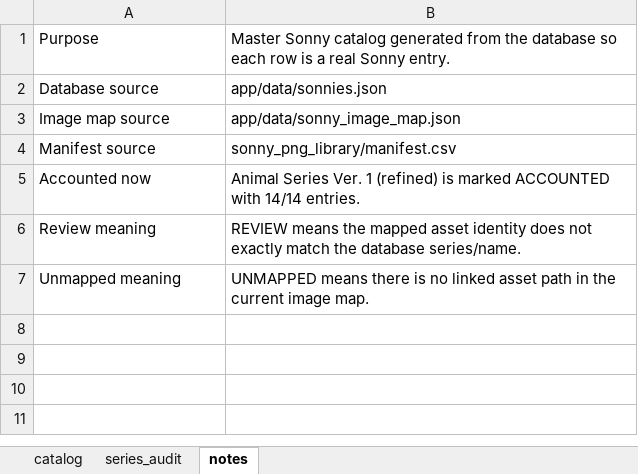
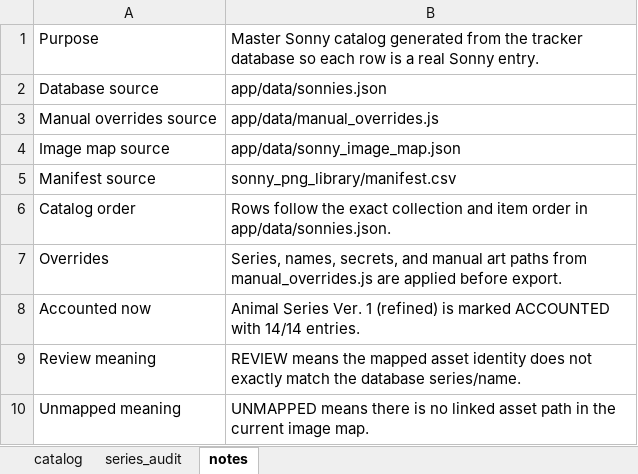
Before and after one commit to angelvaulttracker/tracker, an Excel workbook: master_sonny_catalog.xlsx, sheet notes, drawn as a sheet; values as stored, in another font and other column widths than the file's, no borders; the diff names each change by its address in the sheet, - before the commit and + after, or states it on an @@ line.

Commit message:
Sync canonical tracker catalog and master spreadsheet

```diff
--- a/master_sonny_catalog.xlsx (sheet notes)
+++ b/master_sonny_catalog.xlsx (sheet notes)
-B1: …from the database so…
+B1: …from the tracker database so…
+row 3: Manual overrides source | app/data/manual_overrides.js
+row 6: Catalog order | Rows follow the exact collection and item order in app/data/sonnies.json.
+row 7: Overrides | Series, names, secrets, and manual art paths from manual_overrides.js are applied before export.
```
Also changed, not shown: sheet catalog, sheet series_audit, 7 other files.
